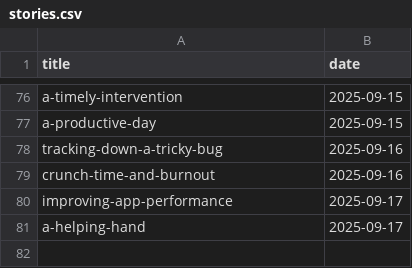
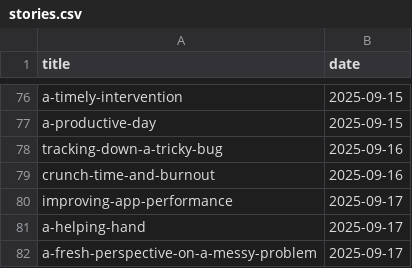
Before and after one commit to muhfaris/english-vocabulary, a CSV file: stories.csv, drawn as a sheet; only a part is shown, gaps mark what is left out.

```diff
--- a/stories.csv
+++ b/stories.csv
@@ -81 +81,2 @@ improving-app-performance,2025-09-17
 a-helping-hand,2025-09-17
+a-fresh-perspective-on-a-messy-problem,2025-09-17
```
Also changed, not shown: vocabularies.csv, 2 other files.
